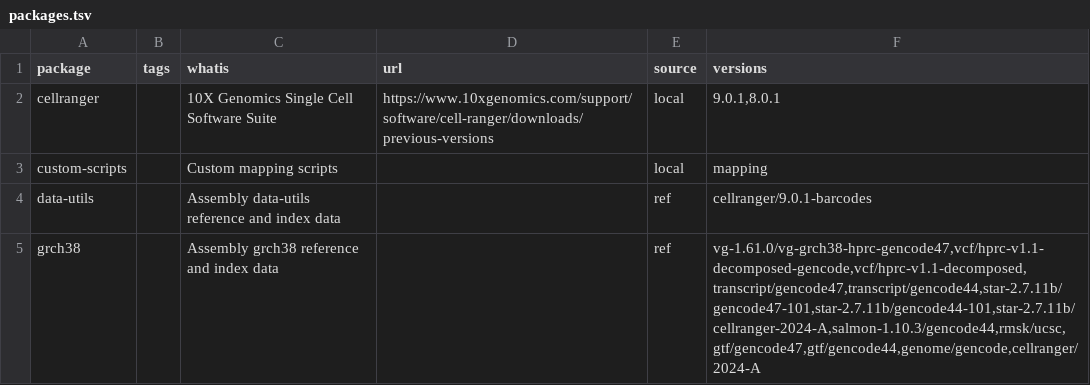
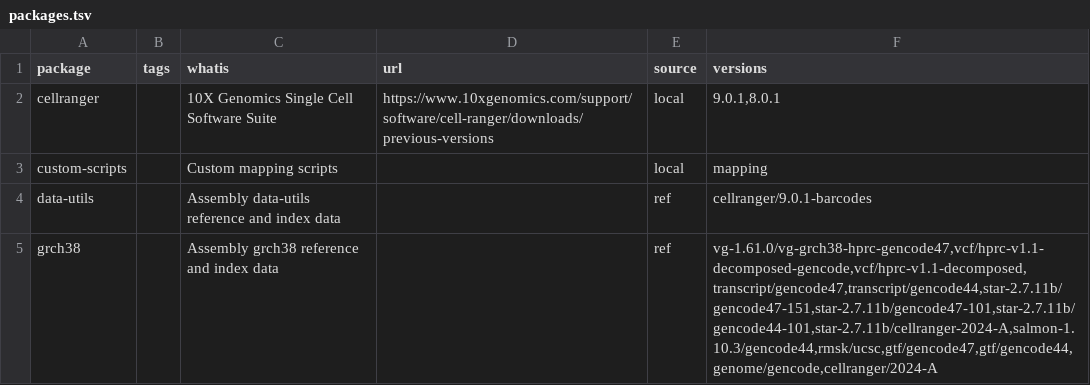
Before and after one commit to Justype/modules, a TSV file: backup/packages.tsv, drawn as a sheet; only a part is shown; the diff covers the shown part only.

Commit message:
Regular packages update

```diff
--- a/backup/packages.tsv
+++ b/backup/packages.tsv
@@ -4,2 +4,2 @@ custom-scripts		Custom mapping scripts		local	mapping
 data-utils		Assembly data-utils reference and index data		ref	cellranger/9.0.1-barcodes
-grch38		Assembly grch38 reference and index data		ref	vg-1.61.0/vg-grch38-hprc-gencode47,vcf/hprc-v1.1-decomposed-gencode,vcf/hprc-v1.1-decomposed,transcript/gencode47,transcript/gencode44,star-2.7.11b/gencode47-101,star-2.7.11b/gencode44-101,star-2.7.11b/cellranger-2024-A,salmon-1.10.3/gencode44,rmsk/ucsc,gtf/gencode47,gtf/gencode44,genome/gencode,cellranger/2024-A
+grch38		Assembly grch38 reference and index data		ref	vg-1.61.0/vg-grch38-hprc-gencode47,vcf/hprc-v1.1-decomposed-gencode,vcf/hprc-v1.1-decomposed,transcript/gencode47,transcript/gencode44,star-2.7.11b/gencode47-151,star-2.7.11b/gencode47-101,star-2.7.11b/gencode44-101,star-2.7.11b/cellranger-2024-A,salmon-1.10.3/gencode44,rmsk/ucsc,gtf/gencode47,gtf/gencode44,genome/gencode,cellranger/2024-A
```
Also changed, not shown: 3 edited cells elsewhere in this file.
